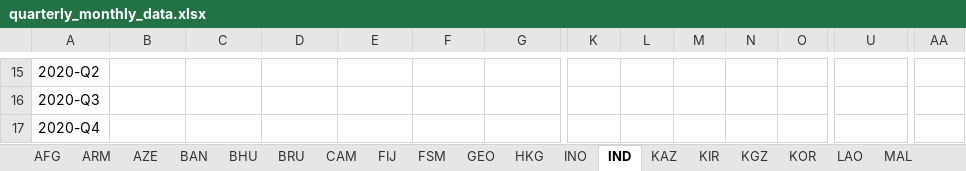
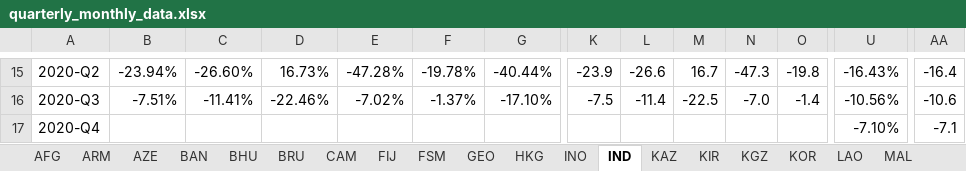
Before and after one commit to jessonpagaduan/ADO-Russia, an Excel workbook: quarterly_monthly_data.xlsx, sheet IND, drawn as a sheet; only a part is shown, gaps mark what is left out; values as stored, in another font and other column widths than the file's, no borders; the diff covers the shown part only; the diff names each change by its address in the sheet, - before the commit and + after, or states it on an @@ line.

```diff
--- a/quarterly_monthly_data.xlsx (sheet IND)
+++ b/quarterly_monthly_data.xlsx (sheet IND)
-B15: (empty)
+B15: -23.94%
-C15: (empty)
+C15: -26.60%
-D15: (empty)
+D15: 16.73%
-E15: (empty)
+E15: -47.28%
-F15: (empty)
+F15: -19.78%
-G15: (empty)
+G15: -40.44%
-K15: (empty)
+K15: -23.9
-L15: (empty)
+L15: -26.6
-M15: (empty)
+M15: 16.7
-N15: (empty)
+N15: -47.3
-O15: (empty)
+O15: -19.8
-U15: (empty)
+U15: -16.43%
-AA15: (empty)
+AA15: -16.4
-B16: (empty)
+B16: -7.51%
-C16: (empty)
+C16: -11.41%
-D16: (empty)
+D16: -22.46%
-E16: (empty)
+E16: -7.02%
-F16: (empty)
+F16: -1.37%
-G16: (empty)
+G16: -17.10%
-K16: (empty)
+K16: -7.5
-L16: (empty)
+L16: -11.4
-M16: (empty)
+M16: -22.5
-N16: (empty)
+N16: -7.0
-O16: (empty)
+O16: -1.4
-U16: (empty)
+U16: -10.56%
-AA16: (empty)
+AA16: -10.6
-U17: (empty)
+U17: -7.10%
-AA17: (empty)
+AA17: -7.1
```
Also changed, not shown: 120 edited cells and cell formats elsewhere in this sheet, formulas that keep their value, all-data.xlsx, 1 other file.
